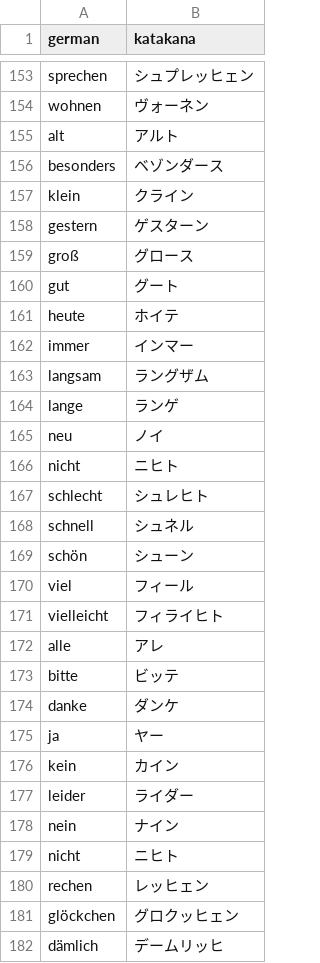
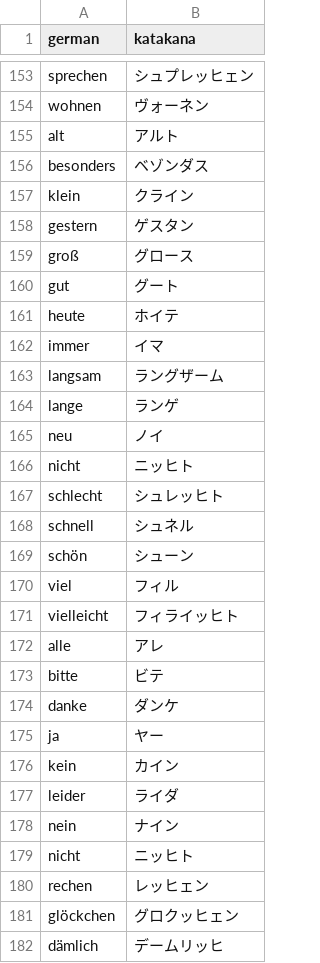
Before and after one commit to schmxtz/jptranscription, a CSV file: words.csv, drawn as a sheet; only a part is shown, gaps mark what is left out; the diff covers the shown part only.

```diff
--- a/words.csv
+++ b/words.csv
@@ -155,5 +155,5 @@ wohnen,ヴォーネン
 alt,アルト
-besonders,ベゾンダース
+besonders,ベゾンダス
 klein,クライン
-gestern,ゲスターン
+gestern,ゲスタン
 groß,グロース
@@ -161,14 +161,14 @@ gut,グート
 heute,ホイテ
-immer,インマー
-langsam,ラングザム
+immer,イマ
+langsam,ラングザーム
 lange,ランゲ
 neu,ノイ
-nicht,ニヒト
-schlecht,シュレヒト
+nicht,ニッヒト
+schlecht,シュレッヒト
 schnell,シュネル
 schön,シューン
-viel,フィール
-vielleicht,フィライヒト
+viel,フィル
+vielleicht,フィライッヒト
 alle,アレ
-bitte,ビッテ
+bitte,ビテ
 danke,ダンケ
@@ -176,5 +176,5 @@ ja,ヤー
 kein,カイン
-leider,ライダー
+leider,ライダ
 nein,ナイン
-nicht,ニヒト
+nicht,ニッヒト
 rechen,レッヒェン
```
Also changed, not shown: 1 added row and 3 edited cells elsewhere in this file, 5 other files.
